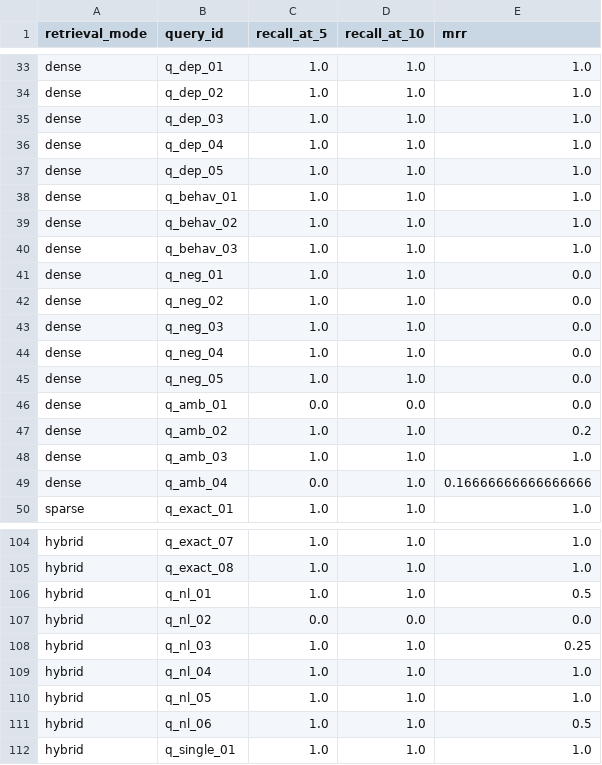
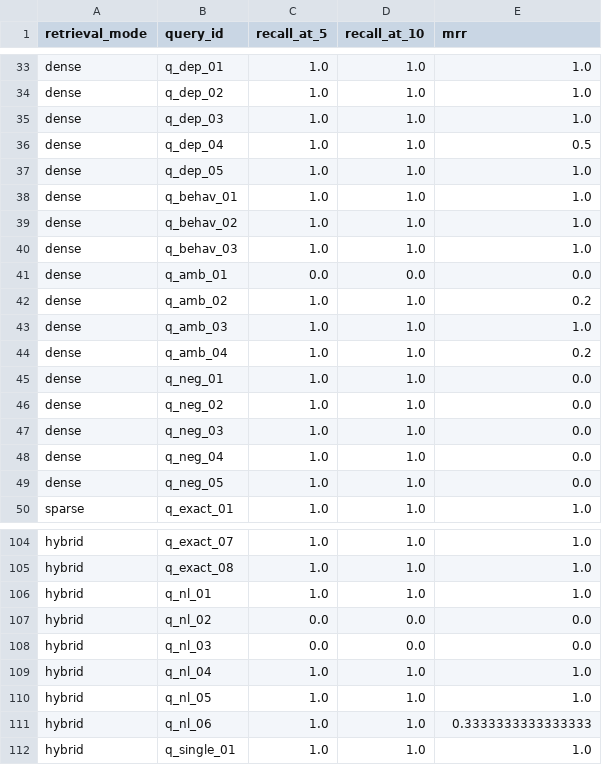
Before and after one commit to KianaShi/AI-Software_Version_Migration_Assistant, a CSV file: data/benchmark/per_query_results.csv, drawn as a sheet; only a part is shown, gaps mark what is left out; the diff covers the shown part only.

```diff
--- a/data/benchmark/per_query_results.csv
+++ b/data/benchmark/per_query_results.csv
@@ -35,3 +35,3 @@ dense,q_dep_02,1.0,1.0,1.0
 dense,q_dep_03,1.0,1.0,1.0
-dense,q_dep_04,1.0,1.0,1.0
+dense,q_dep_04,1.0,1.0,0.5
 dense,q_dep_05,1.0,1.0,1.0
@@ -40,2 +40,6 @@ dense,q_behav_02,1.0,1.0,1.0
 dense,q_behav_03,1.0,1.0,1.0
+dense,q_amb_01,0.0,0.0,0.0
+dense,q_amb_02,1.0,1.0,0.2
+dense,q_amb_03,1.0,1.0,1.0
+dense,q_amb_04,1.0,1.0,0.2
 dense,q_neg_01,1.0,1.0,0.0
@@ -45,6 +49,2 @@ dense,q_neg_04,1.0,1.0,0.0
 dense,q_neg_05,1.0,1.0,0.0
-dense,q_amb_01,0.0,0.0,0.0
-dense,q_amb_02,1.0,1.0,0.2
-dense,q_amb_03,1.0,1.0,1.0
-dense,q_amb_04,0.0,1.0,0.16666666666666666
 sparse,q_exact_01,1.0,1.0,1.0
@@ -105,8 +105,8 @@ hybrid,q_exact_07,1.0,1.0,1.0
 hybrid,q_exact_08,1.0,1.0,1.0
-hybrid,q_nl_01,1.0,1.0,0.5
+hybrid,q_nl_01,1.0,1.0,1.0
 hybrid,q_nl_02,0.0,0.0,0.0
-hybrid,q_nl_03,1.0,1.0,0.25
+hybrid,q_nl_03,0.0,0.0,0.0
 hybrid,q_nl_04,1.0,1.0,1.0
 hybrid,q_nl_05,1.0,1.0,1.0
-hybrid,q_nl_06,1.0,1.0,0.5
+hybrid,q_nl_06,1.0,1.0,0.3333333333333333
 hybrid,q_single_01,1.0,1.0,1.0
```
Also changed, not shown: 12 moved rows and 12 edited cells elsewhere in this file, data/benchmark/aggregate_results.csv, data/benchmark/per_query_type_results.csv, 15 other files.
